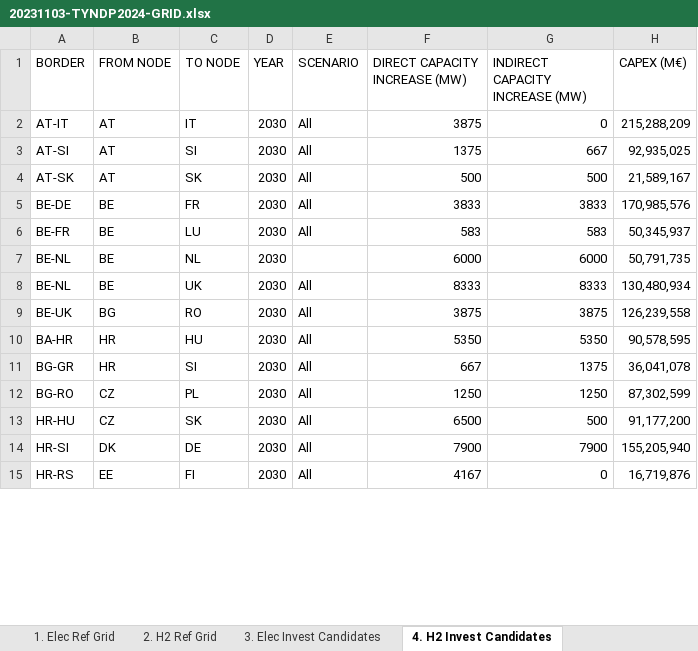
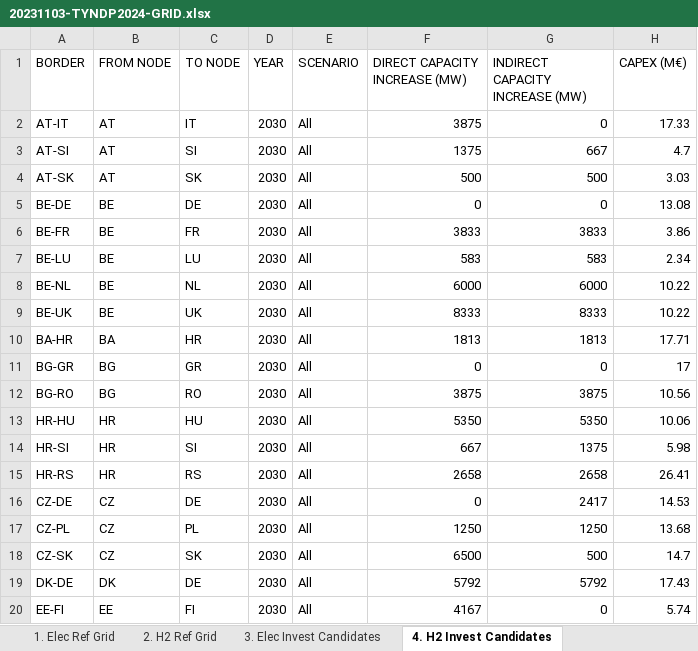
Before and after one commit to Mathias157/mbrpdoc-great, an Excel workbook: analysis/preprocessing/20231103-TYNDP2024-GRID.xlsx, sheet 4. H2 Invest Candidates, drawn as a sheet; only a part is shown; values as stored, in another font and other column widths than the file's, no borders; charts and pictures not drawn; addresses are those after the commit; the diff covers the shown part only; the diff names each change by its address in the sheet, - before the commit and + after, or states it on an @@ line.

```diff
--- a/analysis/preprocessing/20231103-TYNDP2024-GRID.xlsx (sheet 4. H2 Invest Candidates)
+++ b/analysis/preprocessing/20231103-TYNDP2024-GRID.xlsx (sheet 4. H2 Invest Candidates)
-H2 (CAPEX (M€)): 215,288,209
+H2 (CAPEX (M€)): 17.33
-H3 (CAPEX (M€)): 92,935,025
+H3 (CAPEX (M€)): 4.7
-H4 (CAPEX (M€)): 21,589,167
+H4 (CAPEX (M€)): 3.03
+row 5: BE-DE | BE | DE | 2030 | All | 0 | 0 | 13.08
-A6 (BORDER): BE-DE
+A6 (BORDER): BE-FR
-H6 (CAPEX (M€)): 170,985,576
+H6 (CAPEX (M€)): 3.86
-A7 (BORDER): BE-FR
+A7 (BORDER): BE-LU
-H7 (CAPEX (M€)): 50,345,937
+H7 (CAPEX (M€)): 2.34
-E8 (SCENARIO): (empty)
+E8 (SCENARIO): All
-H8 (CAPEX (M€)): 50,791,735
+H8 (CAPEX (M€)): 10.22
-A9 (BORDER): BE-NL
+A9 (BORDER): BE-UK
-H9 (CAPEX (M€)): 130,480,934
+H9 (CAPEX (M€)): 10.22
+row 10: BA-HR | BA | HR | 2030 | All | 1813 | 1813 | 17.71
+row 11: BG-GR | BG | GR | 2030 | All | 0 | 0 | 17
-A12 (BORDER): BE-UK
+A12 (BORDER): BG-RO
-H12 (CAPEX (M€)): 126,239,558
+H12 (CAPEX (M€)): 10.56
-A13 (BORDER): BA-HR
+A13 (BORDER): HR-HU
-H13 (CAPEX (M€)): 90,578,595
+H13 (CAPEX (M€)): 10.06
-A14 (BORDER): BG-GR
+A14 (BORDER): HR-SI
-H14 (CAPEX (M€)): 36,041,078
+H14 (CAPEX (M€)): 5.98
+row 15: HR-RS | HR | RS | 2030 | All | 2658 | 2658 | 26.41
+row 16: CZ-DE | CZ | DE | 2030 | All | 0 | 2417 | 14.53
-A17 (BORDER): BG-RO
+A17 (BORDER): CZ-PL
-H17 (CAPEX (M€)): 87,302,599
+H17 (CAPEX (M€)): 13.68
-A18 (BORDER): HR-HU
+A18 (BORDER): CZ-SK
-H18 (CAPEX (M€)): 91,177,200
+H18 (CAPEX (M€)): 14.7
-A19 (BORDER): HR-SI
+A19 (BORDER): DK-DE
-F19 (DIRECT CAPACITY INCREASE (MW)): 7900
+F19 (DIRECT CAPACITY INCREASE (MW)): 5792
-G19 (INDIRECT CAPACITY INCREASE (MW)): 7900
+G19 (INDIRECT CAPACITY INCREASE (MW)): 5792
-H19 (CAPEX (M€)): 155,205,940
+H19 (CAPEX (M€)): 17.43
-A20 (BORDER): HR-RS
+A20 (BORDER): EE-FI
-H20 (CAPEX (M€)): 16,719,876
+H20 (CAPEX (M€)): 5.74
```
Also changed, not shown: 1 added row, 11 removed rows and 29 edited cells elsewhere in this sheet, sheet 3. Elec Invest Candidates, sheet BALMOREL_XTRANS_POT, other sheet tabs, hidden cells, charts or pictures, 3 other files.
